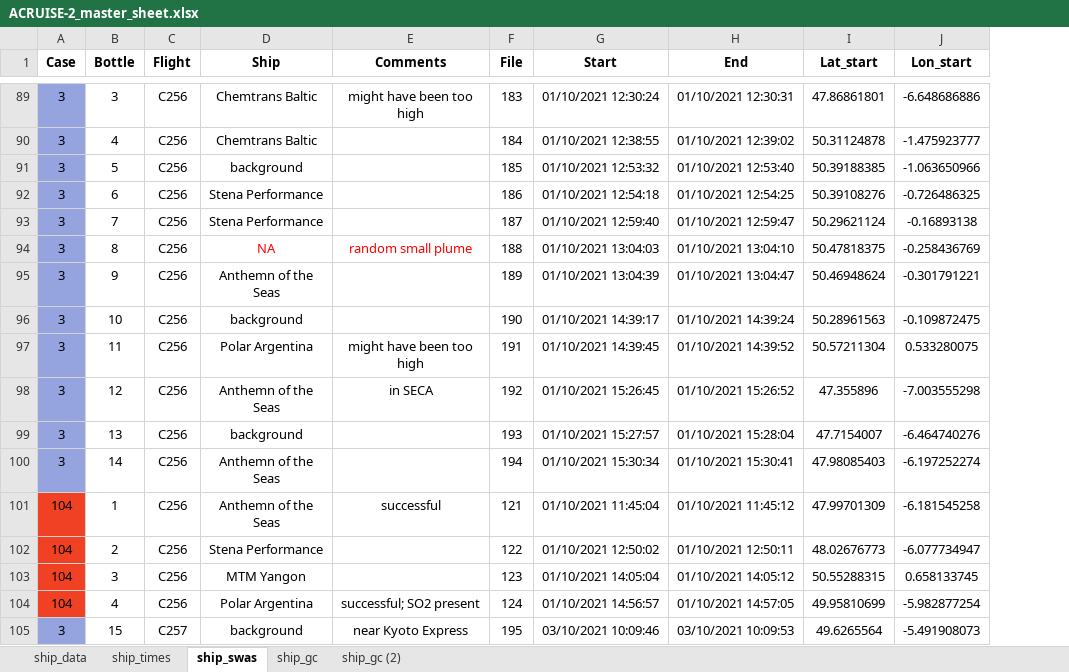
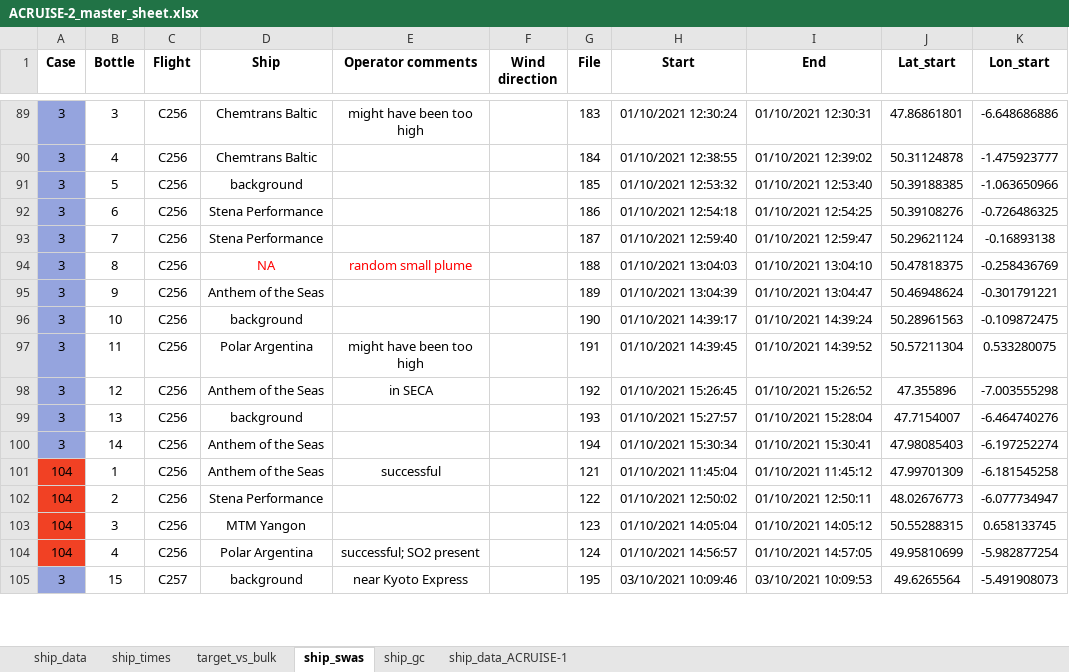
Before and after one commit to wacl-york/SO2-and-NOx-emissions-from-European-shipping, an Excel workbook: ACRUISE-2_master_sheet.xlsx, sheet ship_swas, drawn as a sheet; only a part is shown, gaps mark what is left out; values as stored, in another font and other column widths than the file's, no borders; the diff covers the shown part only; the diff names each change by its address in the sheet, - before the commit and + after, or states it on an @@ line.

```diff
--- a/ACRUISE-2_master_sheet.xlsx (sheet ship_swas)
+++ b/ACRUISE-2_master_sheet.xlsx (sheet ship_swas)
-sheet tab: ship_gc (2)
+sheet tab: target_vs_bulk
+sheet tab: ship_data_ACRUISE-1
+column F (Wind direction), empty
-E1: Comments
+E1: Operator comments
-D95 (Ship): Anthemn of the Seas
+D95 (Ship): Anthem of the Seas
-D98 (Ship): Anthemn of the Seas
+D98 (Ship): Anthem of the Seas
-D100:D101 (Ship): Anthemn of the Seas
+D100:D101 (Ship): Anthem of the Seas
```
Also changed, not shown: cell formats elsewhere in this sheet, sheet ship_gc, sheet ship_data, 2 other files.
